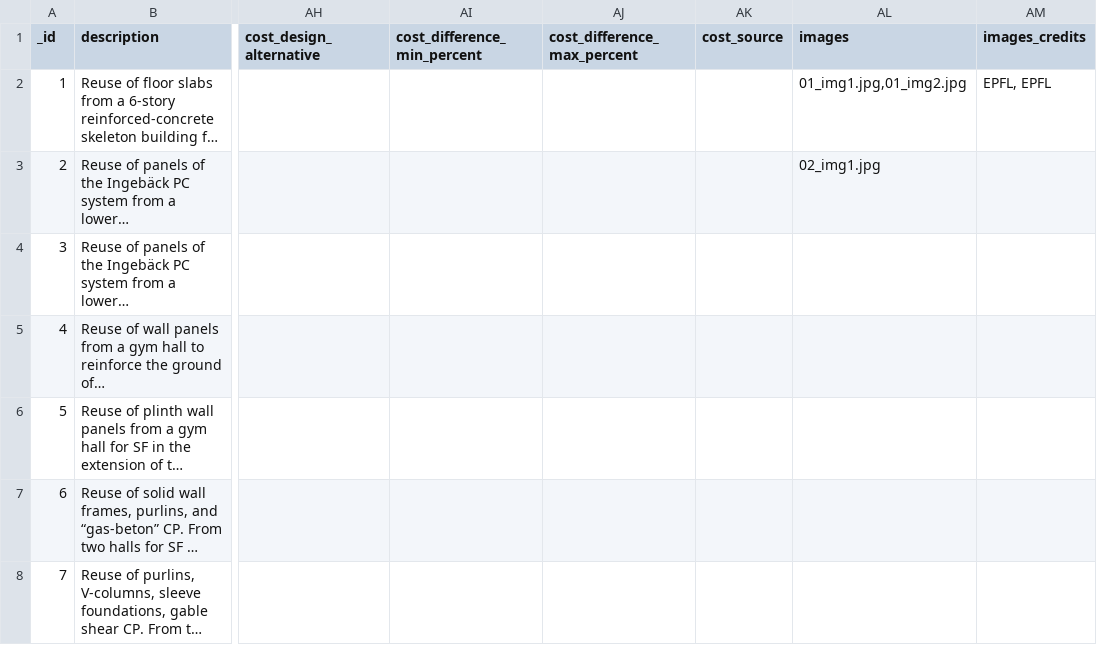
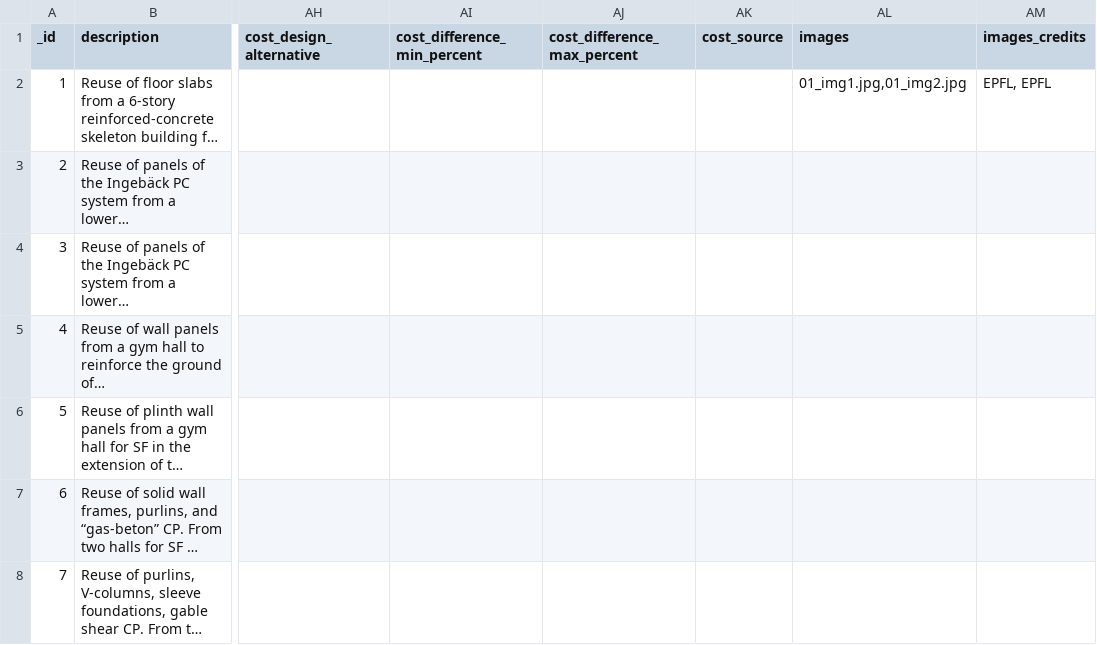
Before and after one commit to EPFL-ENAC/sxl-recrete-atlas, a CSV file: src/assets/data/data.csv, drawn as a sheet; only a part is shown, gaps mark what is left out; long unchanged cells end in …; the diff names each change by its address in the sheet, - before the commit and + after, or states it on an @@ line.

Commit message:
fix(dataset): correct formating

```diff
--- a/src/assets/data/data.csv
+++ b/src/assets/data/data.csv
-AL3 (images): 02_img1.jpg
+AL3 (images): (empty)
```
Also changed, not shown: 1 other file.
